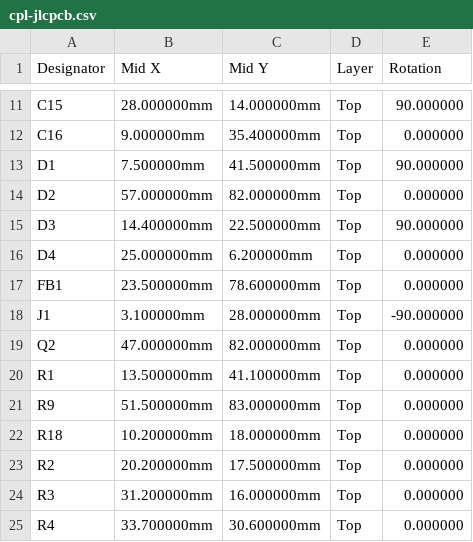
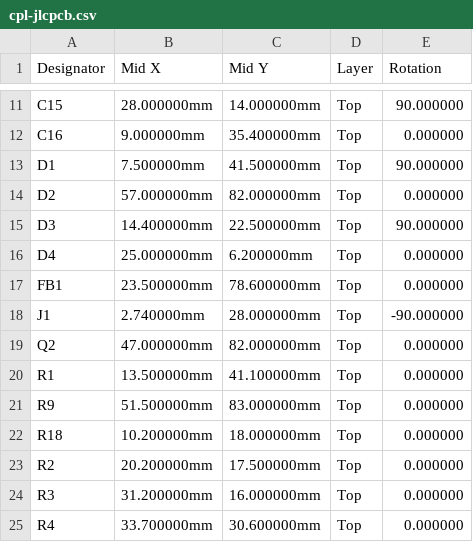
Before and after one commit to mateuszlenart-pixel/esp32-c6-sonar-radar, a CSV file: hardware/pcb/production/cpl-jlcpcb.csv, drawn as a sheet; only a part is shown, gaps mark what is left out.

```diff
--- a/hardware/pcb/production/cpl-jlcpcb.csv
+++ b/hardware/pcb/production/cpl-jlcpcb.csv
@@ -17,3 +17,3 @@ D4,25.000000mm,6.200000mm,Top,0.000000
 FB1,23.500000mm,78.600000mm,Top,0.000000
-J1,3.100000mm,28.000000mm,Top,-90.000000
+J1,2.740000mm,28.000000mm,Top,-90.000000
 Q2,47.000000mm,82.000000mm,Top,0.000000
```
Also changed, not shown: hardware/pcb/production/bom-jlcpcb.csv, 11 other files.
